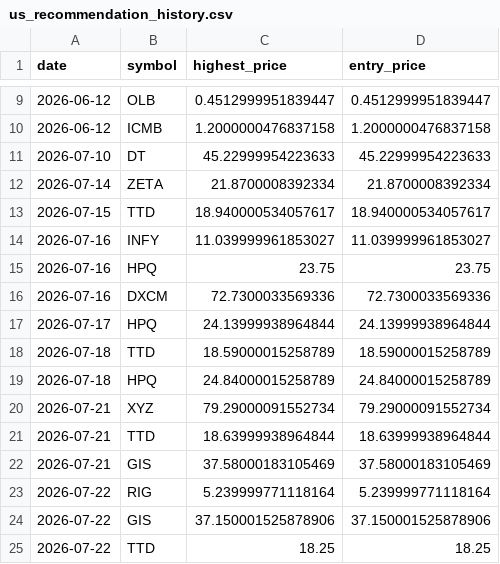
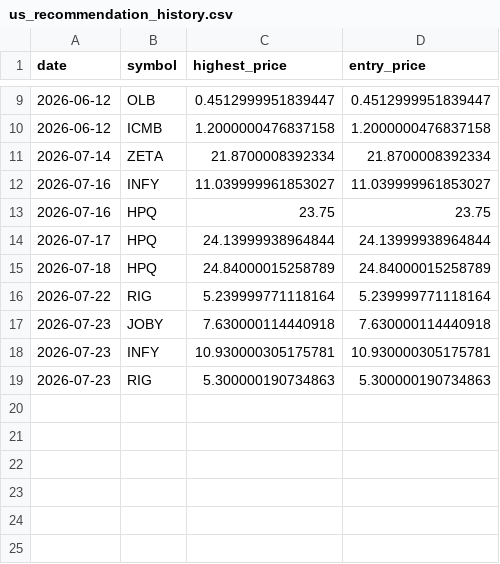
Before and after one commit to Stock-tsuboi/stock-screener, a CSV file: us_recommendation_history.csv, drawn as a sheet; only a part is shown, gaps mark what is left out.

```diff
--- a/us_recommendation_history.csv
+++ b/us_recommendation_history.csv
@@ -10,16 +10,10 @@ date,symbol,highest_price,entry_price
 2026-06-12,ICMB,1.2000000476837158,1.2000000476837158
-2026-07-10,DT,45.22999954223633,45.22999954223633
 2026-07-14,ZETA,21.8700008392334,21.8700008392334
-2026-07-15,TTD,18.940000534057617,18.940000534057617
 2026-07-16,INFY,11.039999961853027,11.039999961853027
 2026-07-16,HPQ,23.75,23.75
-2026-07-16,DXCM,72.7300033569336,72.7300033569336
 2026-07-17,HPQ,24.13999938964844,24.13999938964844
-2026-07-18,TTD,18.59000015258789,18.59000015258789
 2026-07-18,HPQ,24.84000015258789,24.84000015258789
-2026-07-21,XYZ,79.29000091552734,79.29000091552734
-2026-07-21,TTD,18.63999938964844,18.63999938964844
-2026-07-21,GIS,37.58000183105469,37.58000183105469
 2026-07-22,RIG,5.239999771118164,5.239999771118164
-2026-07-22,GIS,37.150001525878906,37.150001525878906
-2026-07-22,TTD,18.25,18.25
+2026-07-23,JOBY,7.630000114440918,7.630000114440918
+2026-07-23,INFY,10.930000305175781,10.930000305175781
+2026-07-23,RIG,5.300000190734863,5.300000190734863
```
